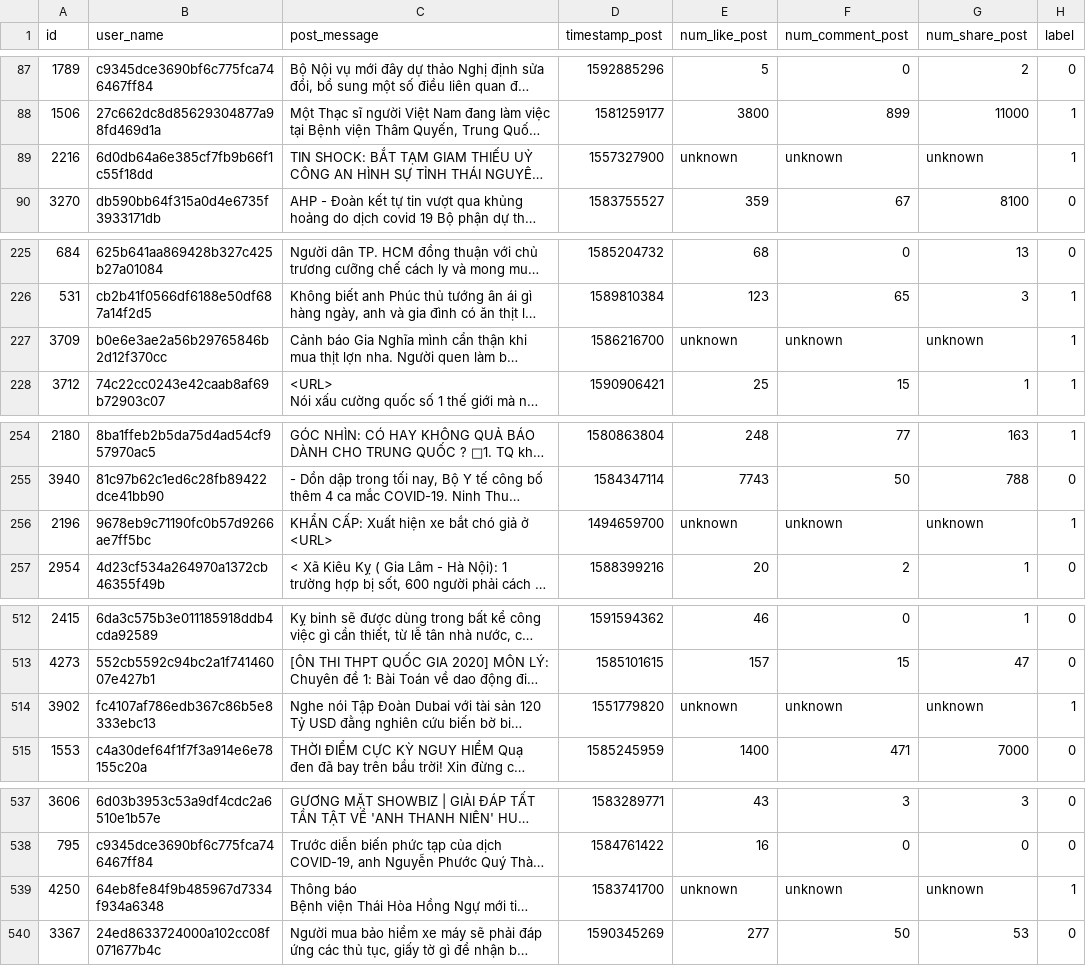
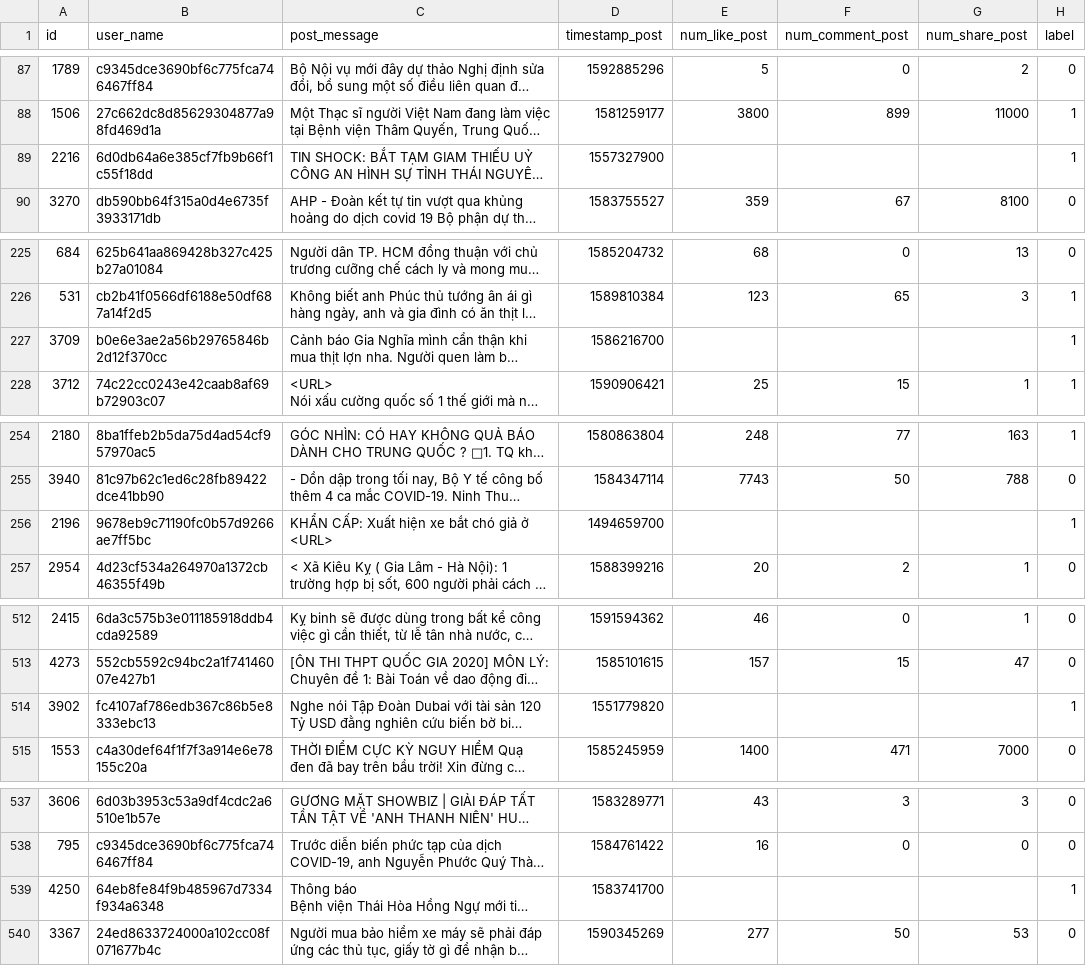
Before and after one commit to MarkusKhoa/VLSP2020-ReINTEL, a CSV file: val.csv, drawn as a sheet; only a part is shown, gaps mark what is left out; long unchanged cells end in …; the diff covers the shown part only; the diff names each change by its address in the sheet, - before the commit and + after, or states it on an @@ line.

```diff
--- a/val.csv
+++ b/val.csv
-E89 (num_like_post): unknown
+E89 (num_like_post): (empty)
-F89 (num_comment_post): unknown
+F89 (num_comment_post): (empty)
-G89 (num_share_post): unknown
+G89 (num_share_post): (empty)
-E227 (num_like_post): unknown
+E227 (num_like_post): (empty)
-F227 (num_comment_post): unknown
+F227 (num_comment_post): (empty)
-G227 (num_share_post): unknown
+G227 (num_share_post): (empty)
-E256 (num_like_post): unknown
+E256 (num_like_post): (empty)
-F256 (num_comment_post): unknown
+F256 (num_comment_post): (empty)
-G256 (num_share_post): unknown
+G256 (num_share_post): (empty)
-E514 (num_like_post): unknown
+E514 (num_like_post): (empty)
-F514 (num_comment_post): unknown
+F514 (num_comment_post): (empty)
-G514 (num_share_post): unknown
+G514 (num_share_post): (empty)
-E539 (num_like_post): unknown
+E539 (num_like_post): (empty)
-F539 (num_comment_post): unknown
+F539 (num_comment_post): (empty)
-G539 (num_share_post): unknown
+G539 (num_share_post): (empty)
```
Also changed, not shown: 39 edited cells elsewhere in this file, 4 other files.
